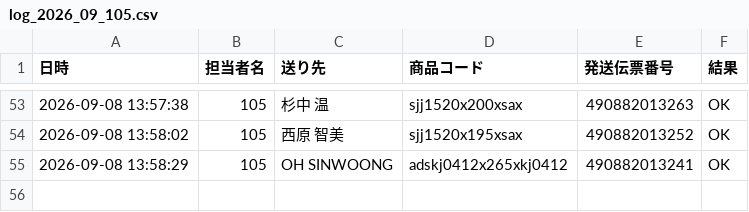
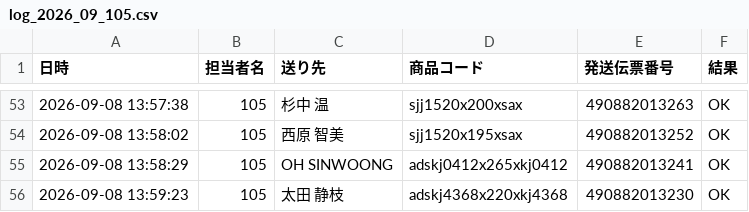
Before and after one commit to hirono-s1015/picking-app, a CSV file: logs/log_2026_09_105.csv, drawn as a sheet; only a part is shown, gaps mark what is left out; the diff names each change by its address in the sheet, - before the commit and + after, or states it on an @@ line.

Commit message:
[log] 490882013230 OK

```diff
--- a/logs/log_2026_09_105.csv
+++ b/logs/log_2026_09_105.csv
+row 56: 2026-09-08 13:59:23 | 105 | 太田 静枝 | adskj4368x220xkj4368 | 490882013230 | OK
```
